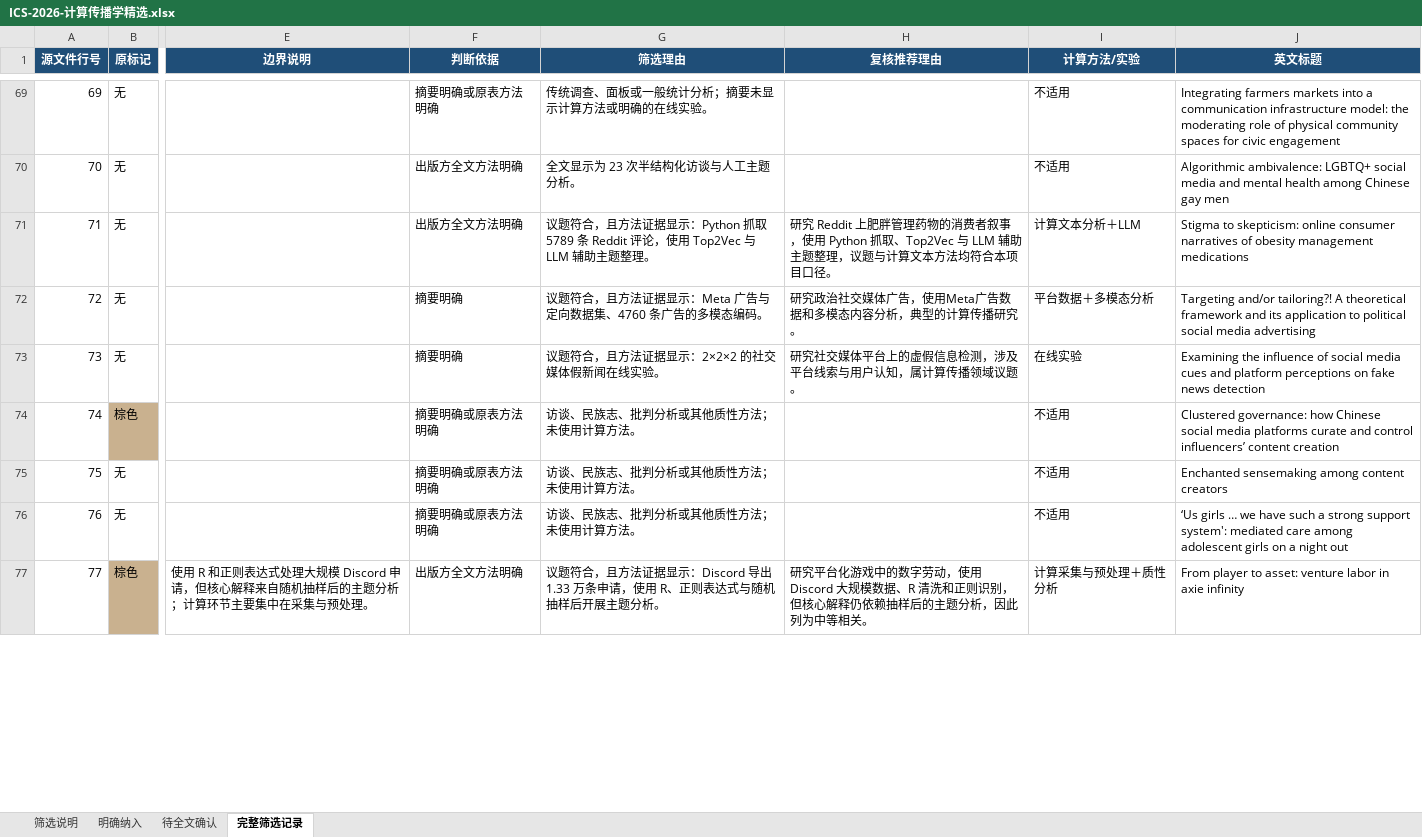
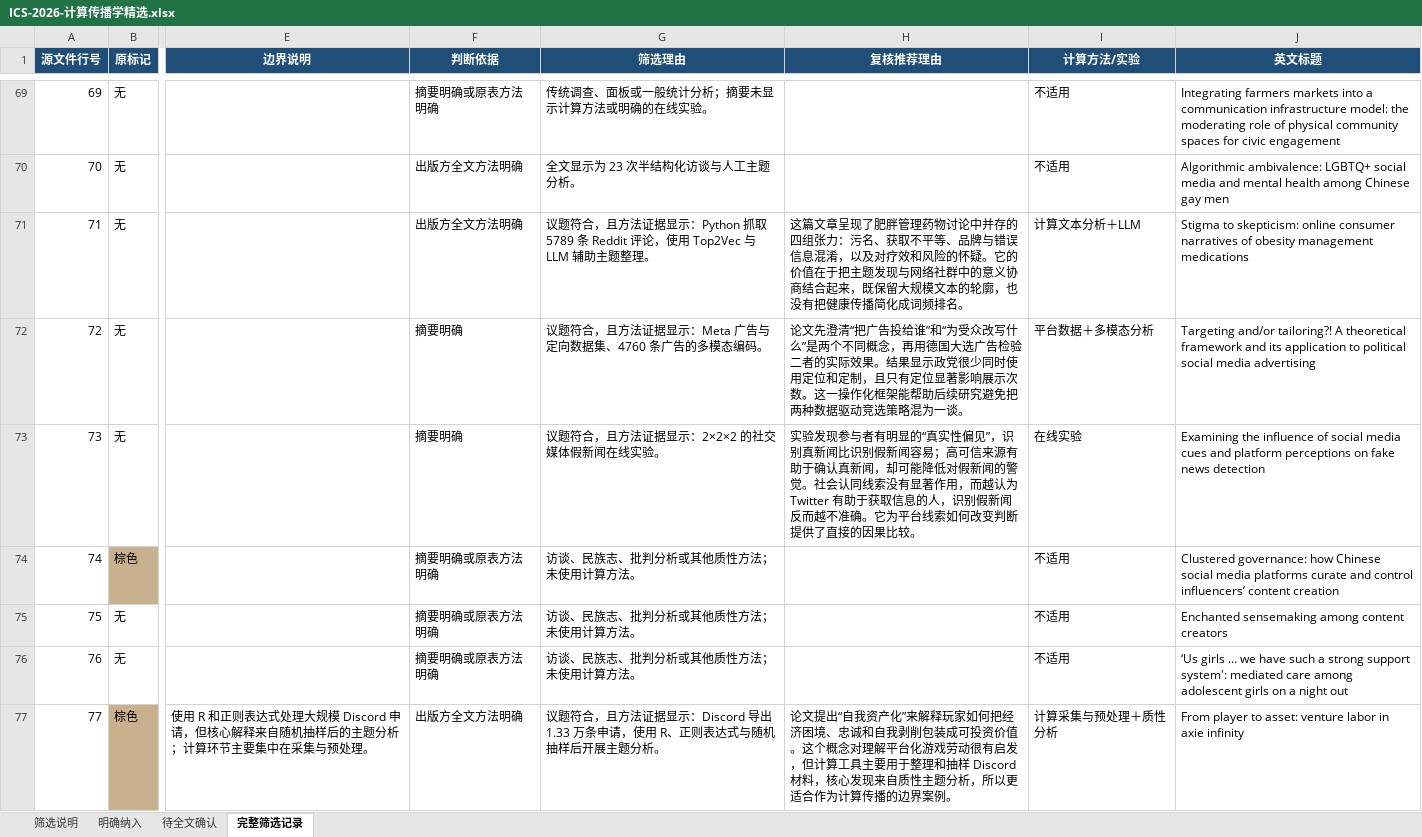
Before and after one commit to nateafish/computational-communication-review, an Excel workbook: outputs/ICS-2026-计算传播学精选.xlsx, sheet 完整筛选记录, drawn as a sheet; only a part is shown, gaps mark what is left out; values as stored, in another font and other column widths than the file's, no borders; the diff covers the shown part only; the diff names each change by its address in the sheet, - before the commit and + after, or states it on an @@ line.

```diff
--- a/outputs/ICS-2026-计算传播学精选.xlsx (sheet 完整筛选记录)
+++ b/outputs/ICS-2026-计算传播学精选.xlsx (sheet 完整筛选记录)
-H71 (复核推荐理由): 研究 Reddit 上肥胖管理药物的消费者叙事，使用 Python 抓取、Top2Vec 与 LLM 辅助主题整理，议题与计算文本方法均符合本项目口径。
+H71 (复核推荐理由): 这篇文章呈现了肥胖管理药物讨论中并存的四组张力：污名、获取不平等、品牌与错误信息混淆，以及对疗效和风险的怀疑。它的价值在于把主题发现与网络社群中的意义协商结合起来，既保留大规模文本的轮廓，也没有把健康传播简化成词频排名。
-H72 (复核推荐理由): 研究政治社交媒体广告，使用Meta广告数据和多模态内容分析，典型的计算传播研究。
+H72 (复核推荐理由): 论文先澄清“把广告投给谁”和“为受众改写什么”是两个不同概念，再用德国大选广告检验二者的实际效果。结果显示政党很少同时使用定位和定制，且只有定位显著影响展示次数。这一操作化框架能帮助后续研究避免把两种数据驱动竞选策略混为一谈。
-H73 (复核推荐理由): 研究社交媒体平台上的虚假信息检测，涉及平台线索与用户认知，属计算传播领域议题。
+H73 (复核推荐理由): 实验发现参与者有明显的“真实性偏见”，识别真新闻比识别假新闻容易；高可信来源有助于确认真新闻，却可能降低对假新闻的警觉。社会认同线索没有显著作用，而越认为 Twitter 有助于获取信息的人，识别假新闻反而越不准确。它为平台线索如何改变判断提供了直接的因果比较。
-H77 (复核推荐理由): 研究平台化游戏中的数字劳动，使用 Discord 大规模数据、R 清洗和正则识别，但核心解释仍依赖抽样后的主题分析，因此列为中等相关。
+H77 (复核推荐理由): 论文提出“自我资产化”来解释玩家如何把经济困境、忠诚和自我剥削包装成可投资价值。这个概念对理解平台化游戏劳动很有启发，但计算工具主要用于整理和抽样 Discord 材料，核心发现来自质性主题分析，所以更适合作为计算传播的边界案例。
```
Also changed, not shown: 31 edited cells elsewhere in this sheet, sheet 明确纳入, data/processed/Information, Communication & Society-2026-01-01至2026-09-22-裁剪.xlsx, 6 other files.
